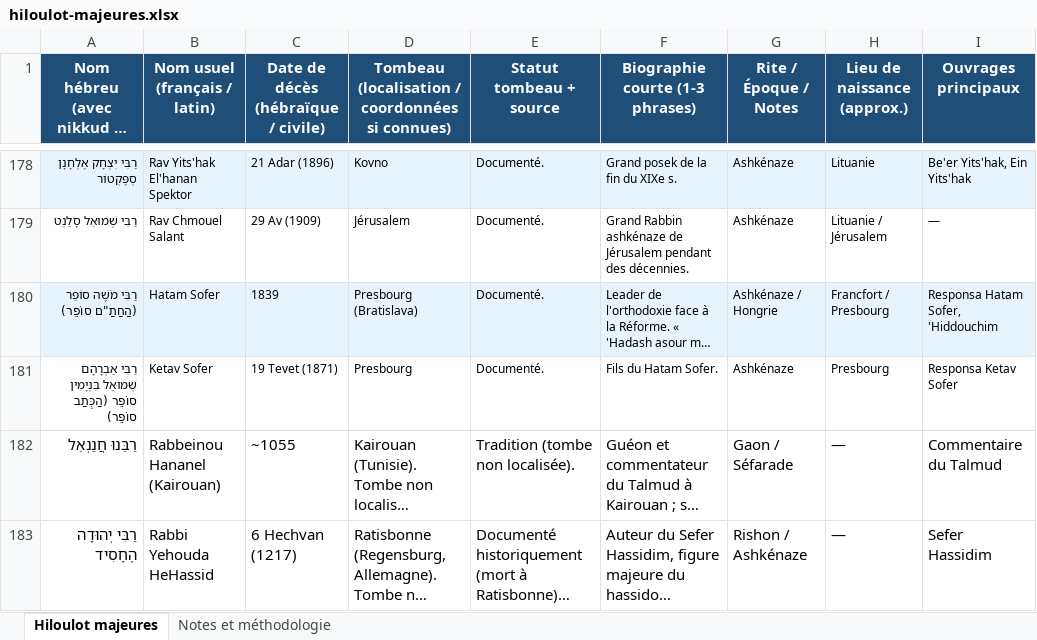
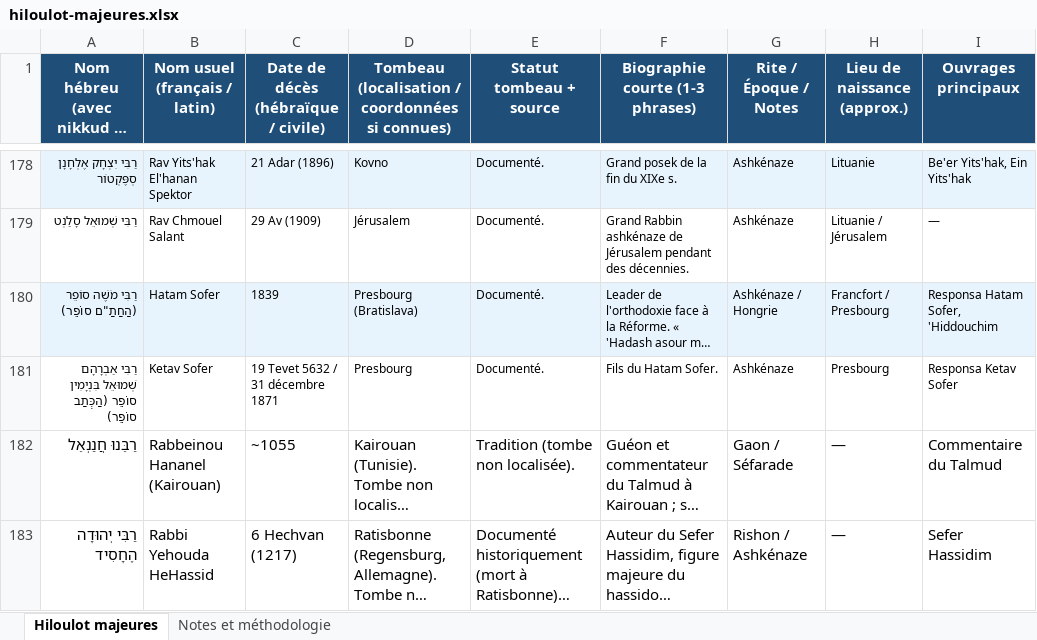
Before and after one commit to Ruben715-MRS/TorahAxe, an Excel workbook: scripts/sources/hiloulot-majeures.xlsx, sheet Hiloulot majeures, drawn as a sheet; only a part is shown, gaps mark what is left out; long unchanged cells end in …; values as stored, in another font and other column widths than the file's, no borders; the diff names each change by its address in the sheet, - before the commit and + after, or states it on an @@ line.

```diff
--- a/scripts/sources/hiloulot-majeures.xlsx (sheet Hiloulot majeures)
+++ b/scripts/sources/hiloulot-majeures.xlsx (sheet Hiloulot majeures)
-C181: 19 Tevet (1871)
+C181: 19 Tevet 5632 / 31 décembre 1871
```
Also changed, not shown: 2 other files.
